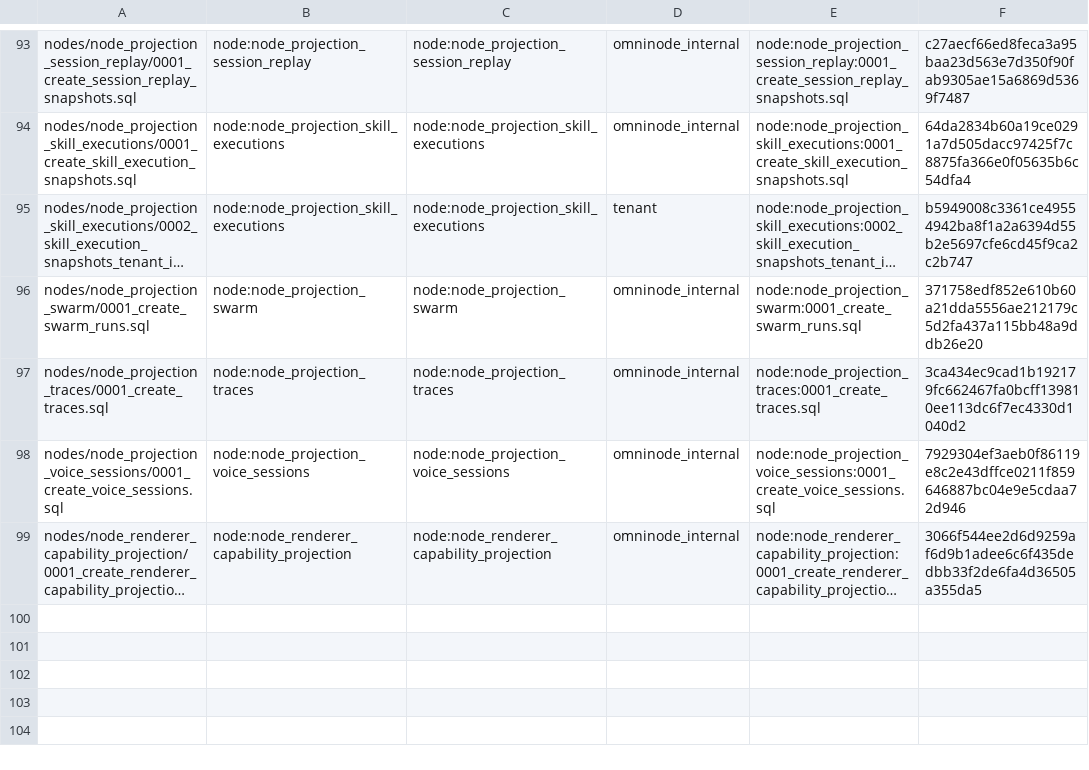
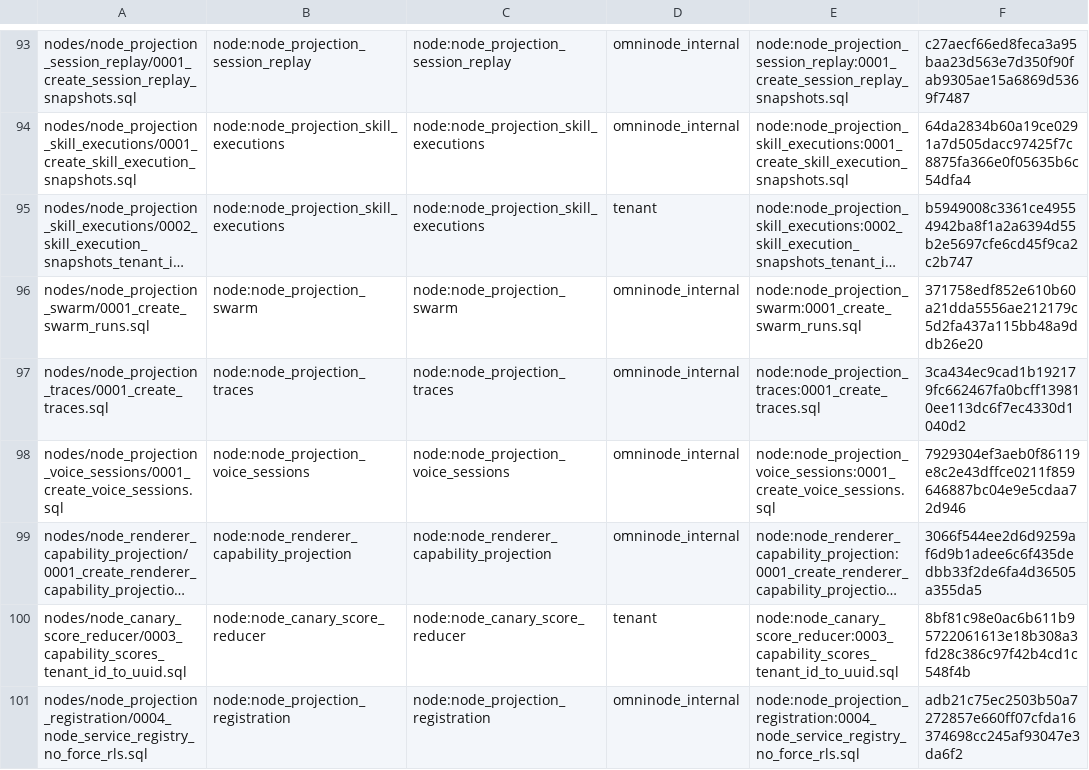
Before and after one commit to OmniNode-ai/omnibase_infra, a TSV file: docker/migrations/forward/_ledger/application-migrations.tsv, drawn as a sheet; only a part is shown, gaps mark what is left out; long unchanged cells end in …; the diff names each change by its address in the sheet, - before the commit and + after, or states it on an @@ line.

Commit message:
fix(OMN-15743): resolve gateway cloud_broker_ref at the effect boundary
Deletes the hardcoded Docker extra_hosts bastion-IP override and the
duplicated cloud_bus.bootstrap_servers literal in beta-gateway-canary.yaml.
The cloud broker endpoint is now resolved from the node contract's
gateway_forwarder.cloud_leg.cloud_broker_ref at process startup, via a new
_materialize_cloud_broker_ref() boundary function in gateway_forwarder.py
that mirrors the existing _materialize_contract_mirror_topics() pattern:
contract is sole authority, resolved YAML may not redeclare the literal,
and resolution fails closed (ValueError, no fallback) if the ref doesn't
match the contract or the operator-supplied broker-ref map is missing or
has no entry for the ref.

Compose now mounts an operator-supplied GATEWAY_BROKER_REF_MAP_FILE (same
required-env-var-mount pattern already used for the AWS Roles Anywhere
credential files) instead of baking a bastion IP into extra_hosts. The CLI
gained a required --broker-ref-map flag with no default.

Also vendors 2 omnimarket node migrations (node_canary_score_reducer/0003,
node_projection_registration/0004) via scripts/sync-node-migrations.sh and
declares them in application-migrations.tsv -- required because infra#2683
(OMN-15732 split-migration rework) has not yet merged to dev; see PR body
for the disclosure and rebase note.

OMN-15743

```diff
--- a/docker/migrations/forward/_ledger/application-migrations.tsv
+++ b/docker/migrations/forward/_ledger/application-migrations.tsv
+row 100: nodes/node_canary_score_reducer/0003_capability_scores_tenant_id_to_uuid.sql | node:node_canary_score_reducer | node:node_canary_score_reducer | tenant | node:node_canary_score_reducer:0003_capability_scores_tenant_id_to_uuid.sql | 8bf81c98e0ac6b611b95722061613e18b308a3fd28c386c97f42b4cd1c548f4b
+row 101: nodes/node_projection_registration/0004_node_service_registry_no_force_rls.sql | node:node_projection_registration | node:node_projection_registration | omninode_internal | node:node_projection_registration:0004_node_service_registry_no_force_rls.sql | adb21c75ec2503b50a7272857e660ff07cfda16374698cc245af93047e3da6f2
```
Also changed, not shown: 8 other files.
